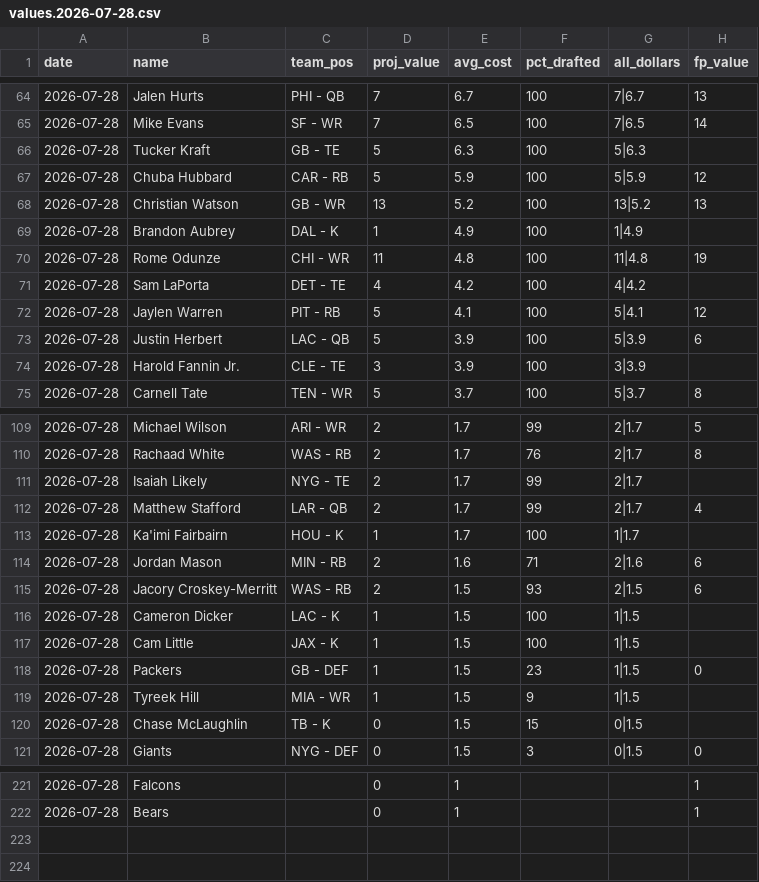
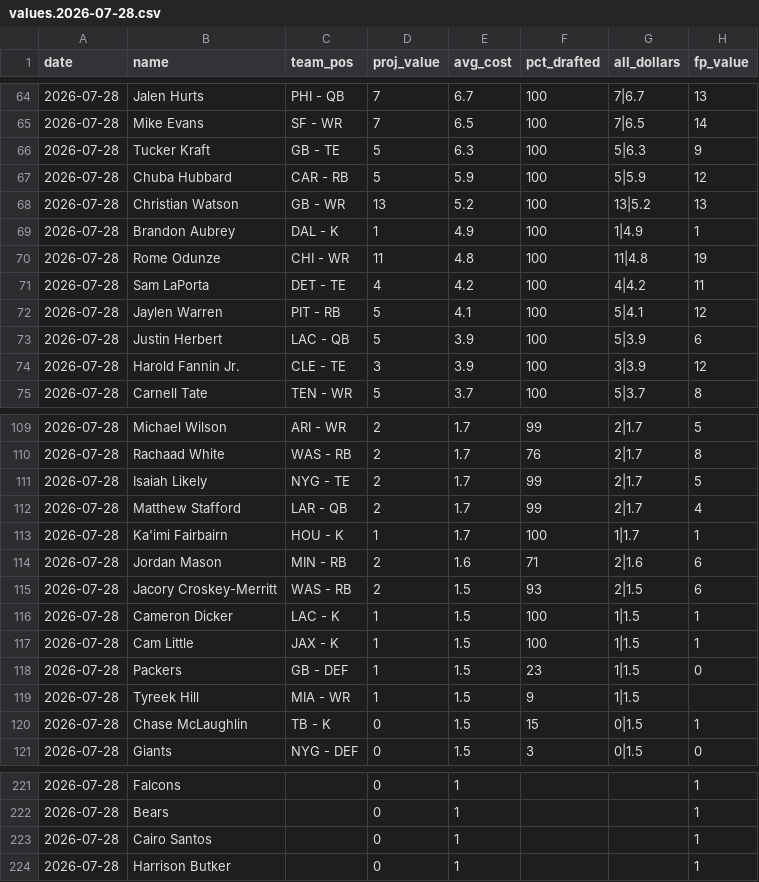
Before and after one commit to Joshua-Hsu/Fantasy-Football, a CSV file: yahoo/values.2026-07-28.csv, drawn as a sheet; only a part is shown, gaps mark what is left out; the diff covers the shown part only.

```diff
--- a/yahoo/values.2026-07-28.csv
+++ b/yahoo/values.2026-07-28.csv
@@ -65,11 +65,11 @@ date,name,team_pos,proj_value,avg_cost,pct_drafted,all_dollars,fp_value
 2026-07-28,Mike Evans,SF - WR,7,6.5,100,7|6.5,14
-2026-07-28,Tucker Kraft,GB - TE,5,6.3,100,5|6.3,
+2026-07-28,Tucker Kraft,GB - TE,5,6.3,100,5|6.3,9
 2026-07-28,Chuba Hubbard,CAR - RB,5,5.9,100,5|5.9,12
 2026-07-28,Christian Watson,GB - WR,13,5.2,100,13|5.2,13
-2026-07-28,Brandon Aubrey,DAL - K,1,4.9,100,1|4.9,
+2026-07-28,Brandon Aubrey,DAL - K,1,4.9,100,1|4.9,1
 2026-07-28,Rome Odunze,CHI - WR,11,4.8,100,11|4.8,19
-2026-07-28,Sam LaPorta,DET - TE,4,4.2,100,4|4.2,
+2026-07-28,Sam LaPorta,DET - TE,4,4.2,100,4|4.2,11
 2026-07-28,Jaylen Warren,PIT - RB,5,4.1,100,5|4.1,12
 2026-07-28,Justin Herbert,LAC - QB,5,3.9,100,5|3.9,6
-2026-07-28,Harold Fannin Jr.,CLE - TE,3,3.9,100,3|3.9,
+2026-07-28,Harold Fannin Jr.,CLE - TE,3,3.9,100,3|3.9,12
 2026-07-28,Carnell Tate,TEN - WR,5,3.7,100,5|3.7,8
@@ -110,12 +110,12 @@ date,name,team_pos,proj_value,avg_cost,pct_drafted,all_dollars,fp_value
 2026-07-28,Rachaad White,WAS - RB,2,1.7,76,2|1.7,8
-2026-07-28,Isaiah Likely,NYG - TE,2,1.7,99,2|1.7,
+2026-07-28,Isaiah Likely,NYG - TE,2,1.7,99,2|1.7,5
 2026-07-28,Matthew Stafford,LAR - QB,2,1.7,99,2|1.7,4
-2026-07-28,Ka'imi Fairbairn,HOU - K,1,1.7,100,1|1.7,
+2026-07-28,Ka'imi Fairbairn,HOU - K,1,1.7,100,1|1.7,1
 2026-07-28,Jordan Mason,MIN - RB,2,1.6,71,2|1.6,6
 2026-07-28,Jacory Croskey-Merritt,WAS - RB,2,1.5,93,2|1.5,6
-2026-07-28,Cameron Dicker,LAC - K,1,1.5,100,1|1.5,
-2026-07-28,Cam Little,JAX - K,1,1.5,100,1|1.5,
+2026-07-28,Cameron Dicker,LAC - K,1,1.5,100,1|1.5,1
+2026-07-28,Cam Little,JAX - K,1,1.5,100,1|1.5,1
 2026-07-28,Packers,GB - DEF,1,1.5,23,1|1.5,0
 2026-07-28,Tyreek Hill,MIA - WR,1,1.5,9,1|1.5,
-2026-07-28,Chase McLaughlin,TB - K,0,1.5,15,0|1.5,
+2026-07-28,Chase McLaughlin,TB - K,0,1.5,15,0|1.5,1
 2026-07-28,Giants,NYG - DEF,0,1.5,3,0|1.5,0
@@ -222 +222,3 @@ date,name,team_pos,proj_value,avg_cost,pct_drafted,all_dollars,fp_value
 2026-07-28,Bears,,0,1,,,1
+2026-07-28,Cairo Santos,,0,1,,,1
+2026-07-28,Harrison Butker,,0,1,,,1
```
Also changed, not shown: 29 edited cells elsewhere in this file.
